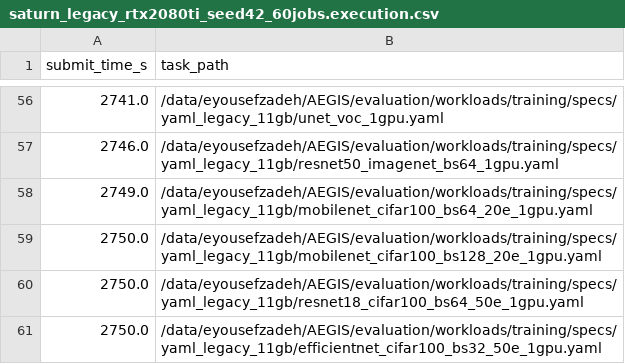
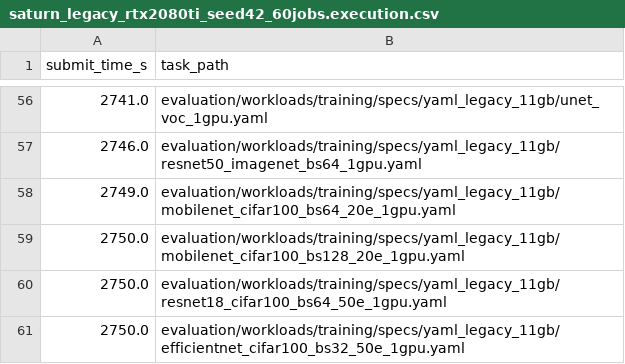
Before and after one commit to ehsanyousefzadehasl/AEGIS, a CSV file: evaluation/experiments/traces/legacy_rtx2080ti/mapper_outputs/saturn_legacy_rtx2080ti_seed42_60jobs.execution.csv, drawn as a sheet; only a part is shown, gaps mark what is left out; the diff covers the shown part only.

Commit message:
chore(eval): use relative paths in legacy Saturn trace

```diff
--- a/evaluation/experiments/traces/legacy_rtx2080ti/mapper_outputs/saturn_legacy_rtx2080ti_seed42_60jobs.execution.csv
+++ b/evaluation/experiments/traces/legacy_rtx2080ti/mapper_outputs/saturn_legacy_rtx2080ti_seed42_60jobs.execution.csv
@@ -56,6 +56,6 @@ submit_time_s,task_path
-2741.0,/data/eyousefzadeh/AEGIS/evaluation/workloads/training/specs/yaml_legacy_11gb/unet_voc_1gpu.yaml
-2746.0,/data/eyousefzadeh/AEGIS/evaluation/workloads/training/specs/yaml_legacy_11gb/resnet50_imagenet_bs64_1gpu.yaml
-2749.0,/data/eyousefzadeh/AEGIS/evaluation/workloads/training/specs/yaml_legacy_11gb/mobilenet_cifar100_bs64_20e_1gpu.yaml
-2750.0,/data/eyousefzadeh/AEGIS/evaluation/workloads/training/specs/yaml_legacy_11gb/mobilenet_cifar100_bs128_20e_1gpu.yaml
-2750.0,/data/eyousefzadeh/AEGIS/evaluation/workloads/training/specs/yaml_legacy_11gb/resnet18_cifar100_bs64_50e_1gpu.yaml
-2750.0,/data/eyousefzadeh/AEGIS/evaluation/workloads/training/specs/yaml_legacy_11gb/efficientnet_cifar100_bs32_50e_1gpu.yaml
+2741.0,evaluation/workloads/training/specs/yaml_legacy_11gb/unet_voc_1gpu.yaml
+2746.0,evaluation/workloads/training/specs/yaml_legacy_11gb/resnet50_imagenet_bs64_1gpu.yaml
+2749.0,evaluation/workloads/training/specs/yaml_legacy_11gb/mobilenet_cifar100_bs64_20e_1gpu.yaml
+2750.0,evaluation/workloads/training/specs/yaml_legacy_11gb/mobilenet_cifar100_bs128_20e_1gpu.yaml
+2750.0,evaluation/workloads/training/specs/yaml_legacy_11gb/resnet18_cifar100_bs64_50e_1gpu.yaml
+2750.0,evaluation/workloads/training/specs/yaml_legacy_11gb/efficientnet_cifar100_bs32_50e_1gpu.yaml
```
Also changed, not shown: 54 edited cells elsewhere in this file, 1 other file.
